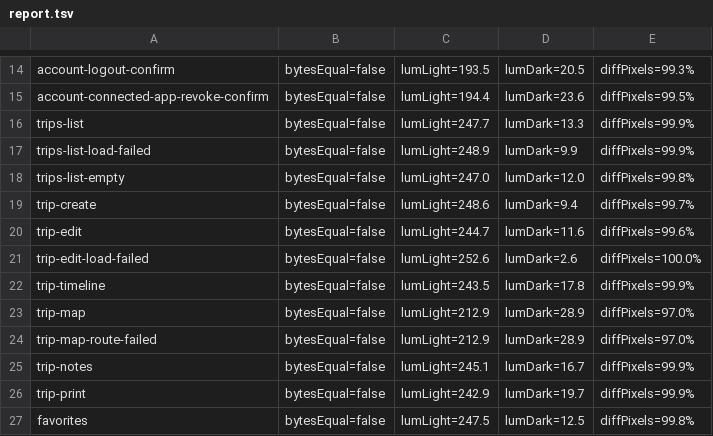
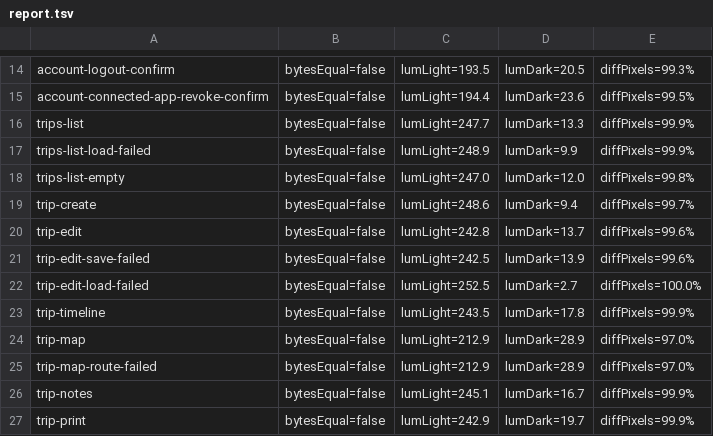
Before and after one commit to raychiutw/trip-planner.flutter, a TSV file: docs/qa/2026-11-04-hig-screenshots/report.tsv, drawn as a sheet; only a part is shown, gaps mark what is left out; the shorter side is filled out with more unchanged rows.

```diff
--- a/docs/qa/2026-11-04-hig-screenshots/report.tsv
+++ b/docs/qa/2026-11-04-hig-screenshots/report.tsv
@@ -19,4 +19,5 @@ trips-list-empty	bytesEqual=false	lumLight=247.0	lumDark=12.0	diffPixels=99.8%
 trip-create	bytesEqual=false	lumLight=248.6	lumDark=9.4	diffPixels=99.7%
-trip-edit	bytesEqual=false	lumLight=244.7	lumDark=11.6	diffPixels=99.6%
-trip-edit-load-failed	bytesEqual=false	lumLight=252.6	lumDark=2.6	diffPixels=100.0%
+trip-edit	bytesEqual=false	lumLight=242.8	lumDark=13.7	diffPixels=99.6%
+trip-edit-save-failed	bytesEqual=false	lumLight=242.5	lumDark=13.9	diffPixels=99.6%
+trip-edit-load-failed	bytesEqual=false	lumLight=252.5	lumDark=2.7	diffPixels=100.0%
 trip-timeline	bytesEqual=false	lumLight=243.5	lumDark=17.8	diffPixels=99.9%
```
Also changed, not shown: 12 other files.
